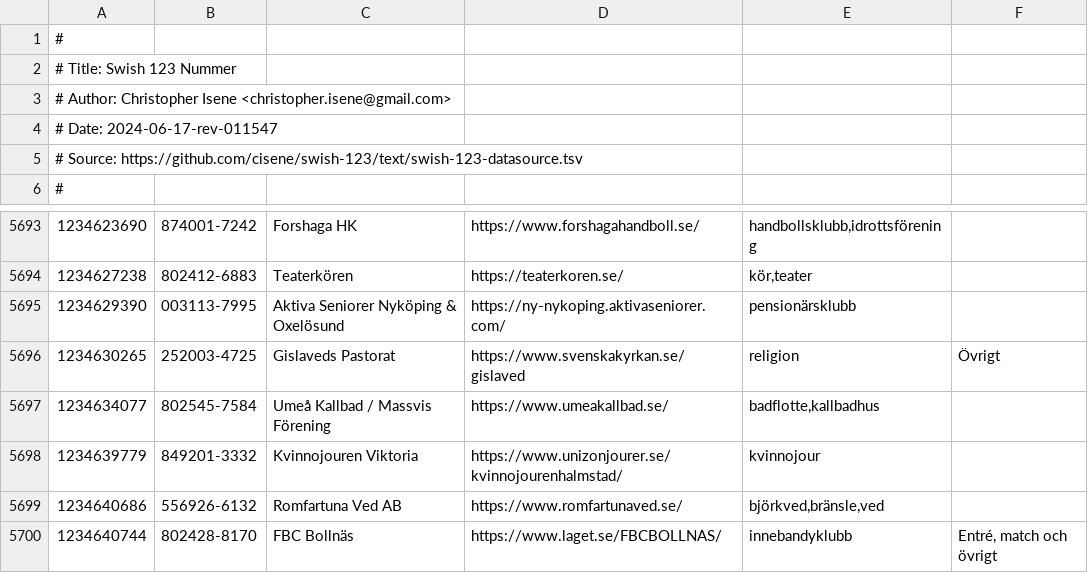
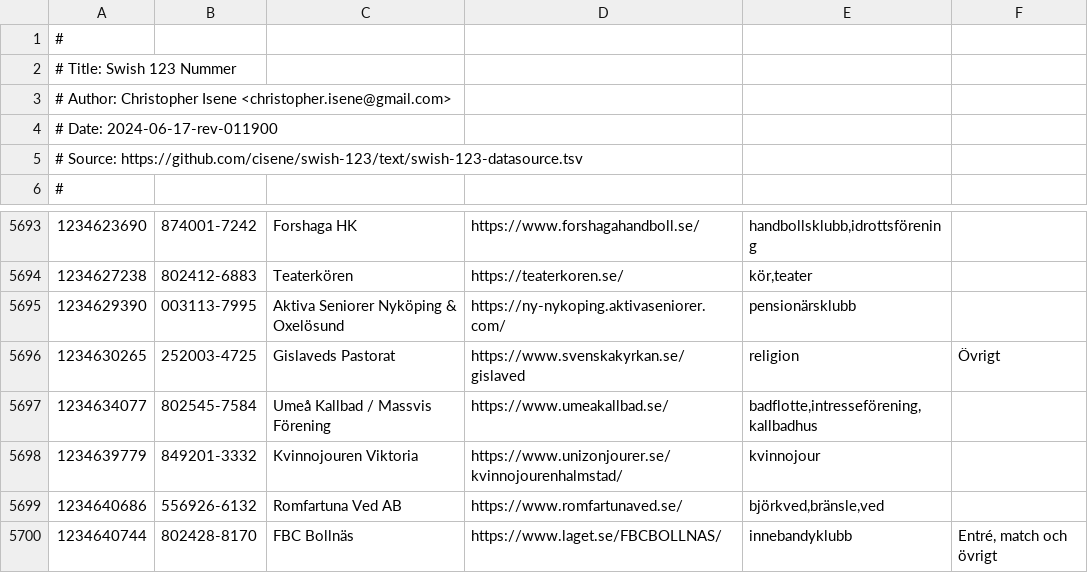
Before and after one commit to cisene/swish-123, a TSV file: text/swish-123-datasource.tsv, drawn as a sheet; only a part is shown, gaps mark what is left out; the diff names each change by its address in the sheet, - before the commit and + after, or states it on an @@ line.

```diff
--- a/text/swish-123-datasource.tsv
+++ b/text/swish-123-datasource.tsv
-A4: # Date: 2024-06-17-rev-011547
+A4: # Date: 2024-06-17-rev-011900
-E5697: badflotte,kallbadhus
+E5697: badflotte,intresseförening,kallbadhus
```
Also changed, not shown: 4 other files.
